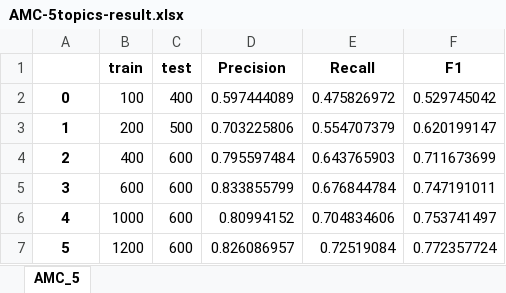
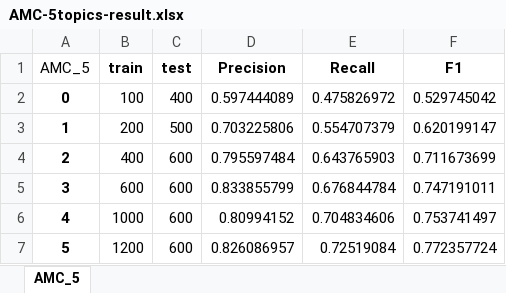
Before and after one commit to davidnvq/MASS, an Excel workbook: output/AMC-5topics-result.xlsx, sheet AMC_5, drawn as a sheet; values as stored, in another font and other column widths than the file's, no borders; the diff names each change by its address in the sheet, - before the commit and + after, or states it on an @@ line.

```diff
--- a/output/AMC-5topics-result.xlsx (sheet AMC_5)
+++ b/output/AMC-5topics-result.xlsx (sheet AMC_5)
-A1: (empty)
+A1: AMC_5
```
Also changed, not shown: 14 other files.
